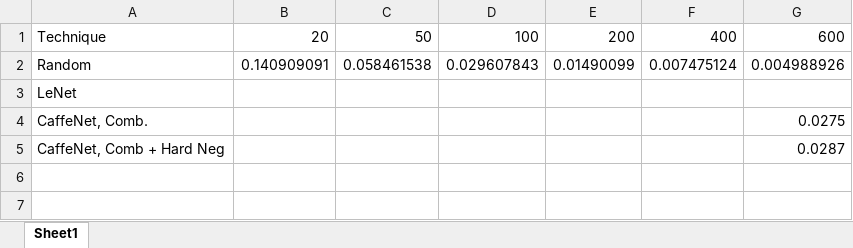
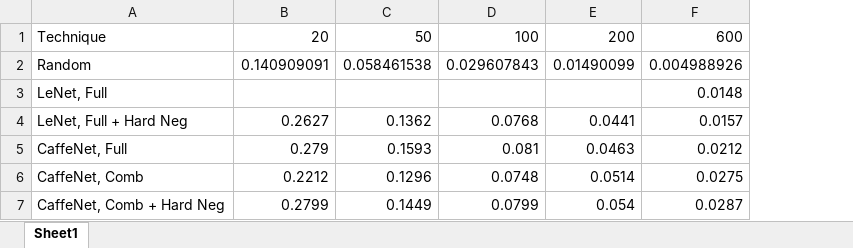
Before and after one commit to Kukanani/caffe, an Excel workbook: pirc/cs381v_project_results.xlsx, sheet Sheet1, drawn as a sheet; values as stored, in another font and other column widths than the file's, no borders; charts and pictures not drawn; removed rows and columns are numbered as before the commit, all else as after; the diff names each change by its address in the sheet, - before the commit and + after, or states it on an @@ line.

Commit message:
Updated spreadsheet

```diff
--- a/pirc/cs381v_project_results.xlsx (sheet Sheet1)
+++ b/pirc/cs381v_project_results.xlsx (sheet Sheet1)
-column F, rows 1-2: 400 | 0.007475124
-row 3: LeNet
-row 4: CaffeNet, Comb. |  |  |  |  |  | 0.0275
+row 3: LeNet, Full |  |  |  |  | 0.0148
+row 4: LeNet, Full + Hard Neg | 0.2627 | 0.1362 | 0.0768 | 0.0441 | 0.0157
+row 5: CaffeNet, Full | 0.279 | 0.1593 | 0.081 | 0.0463 | 0.0212
+row 6: CaffeNet, Comb | 0.2212 | 0.1296 | 0.0748 | 0.0514 | 0.0275
-B7: (empty)
+B7: 0.2799
-C7: (empty)
+C7: 0.1449
-D7: (empty)
+D7: 0.0799
-E7: (empty)
+E7: 0.054
```
Also changed, not shown: formulas that keep their value, charts or pictures.
